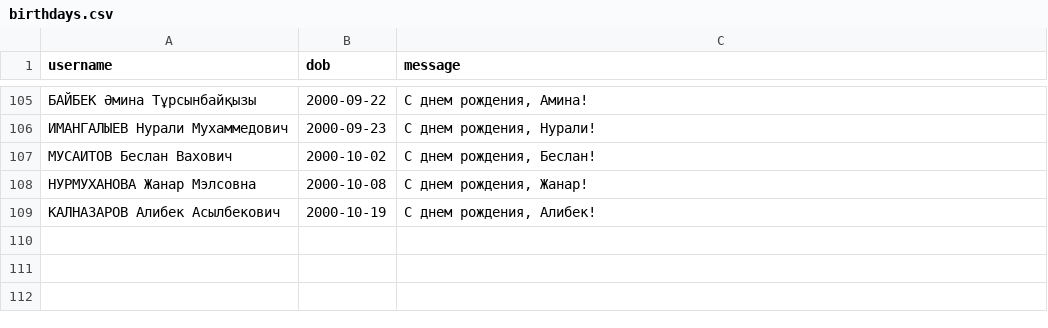
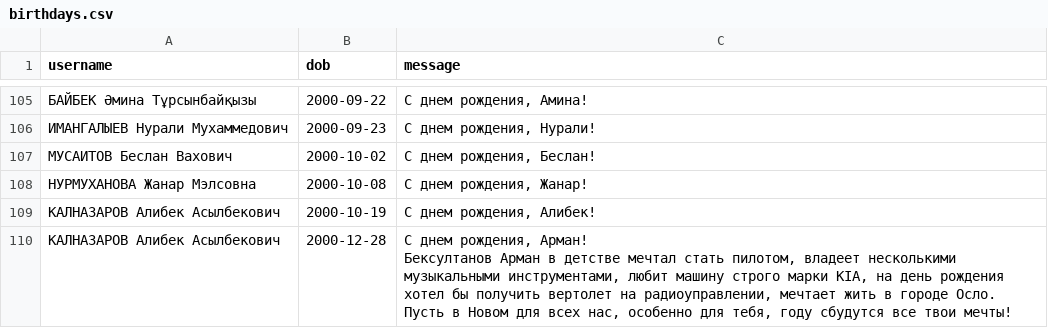
Before and after one commit to Kokkuzov/slack-birthday-BOT, a CSV file: data/birthdays.csv, drawn as a sheet; only a part is shown, gaps mark what is left out; ↵ is a line break in a cell; the diff names each change by its address in the sheet, - before the commit and + after, or states it on an @@ line.

Commit message:
Update birthdays.csv

```diff
--- a/data/birthdays.csv
+++ b/data/birthdays.csv
+row 110: КАЛНАЗАРОВ Алибек Асылбекович | 2000-12-28 | С днем рождения, Арман! ↵ Бексултанов Арман в детстве мечтал стать пилотом, владеет несколькими музыкальными инструментами, любит машину строго марки KIA, на день рождения хотел бы получить вертолет на радиоуправлении, мечтает жить в городе Осло. ↵ Пусть в Новом для всех нас, особенно для тебя, году сбудутся все твои мечты!
```
